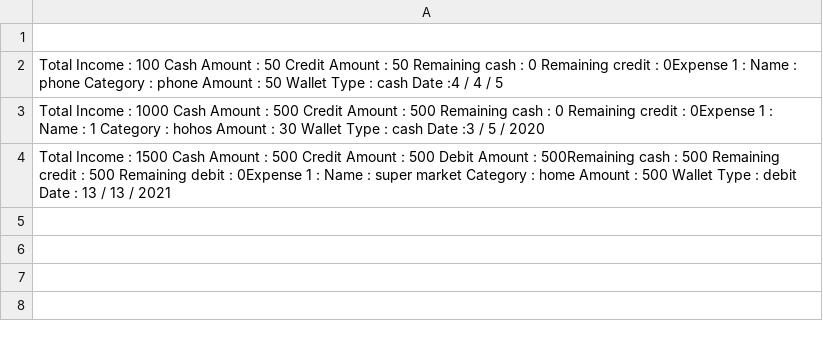
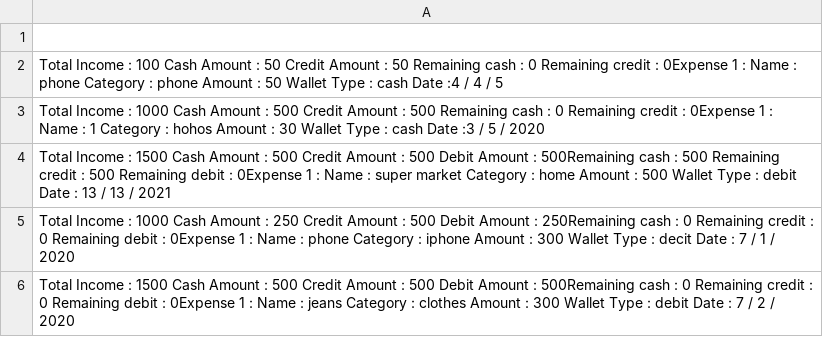
Before and after one commit to Nour5227/Monthly-Expenses-Program, a CSV file: ExpenseData.csv, drawn as a sheet; the diff names each change by its address in the sheet, - before the commit and + after, or states it on an @@ line.

Commit message:
filter by wallet

```diff
--- a/ExpenseData.csv
+++ b/ExpenseData.csv
+row 5: Total Income : 1000 Cash Amount : 250 Credit Amount : 500 Debit Amount : 250Remaining cash : 0 Remaining credit : 0 Remaining debit : 0Expense 1 : Name : phone Category : iphone Amount : 300 Wallet Type : decit Date : 7 / 1 / 2020
+row 6: Total Income : 1500 Cash Amount : 500 Credit Amount : 500 Debit Amount : 500Remaining cash : 0 Remaining credit : 0 Remaining debit : 0Expense 1 : Name : jeans Category : clothes Amount : 300 Wallet Type : debit Date : 7 / 2 / 2020
```
Also changed, not shown: 3 other files.
